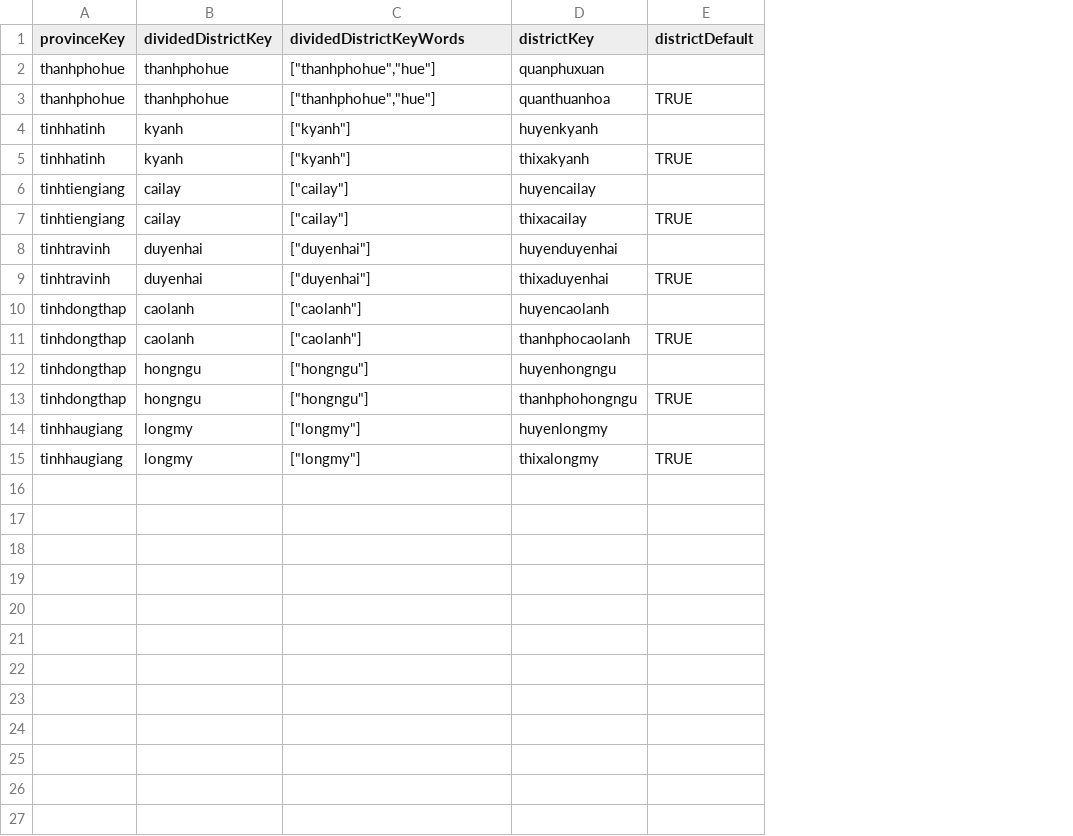
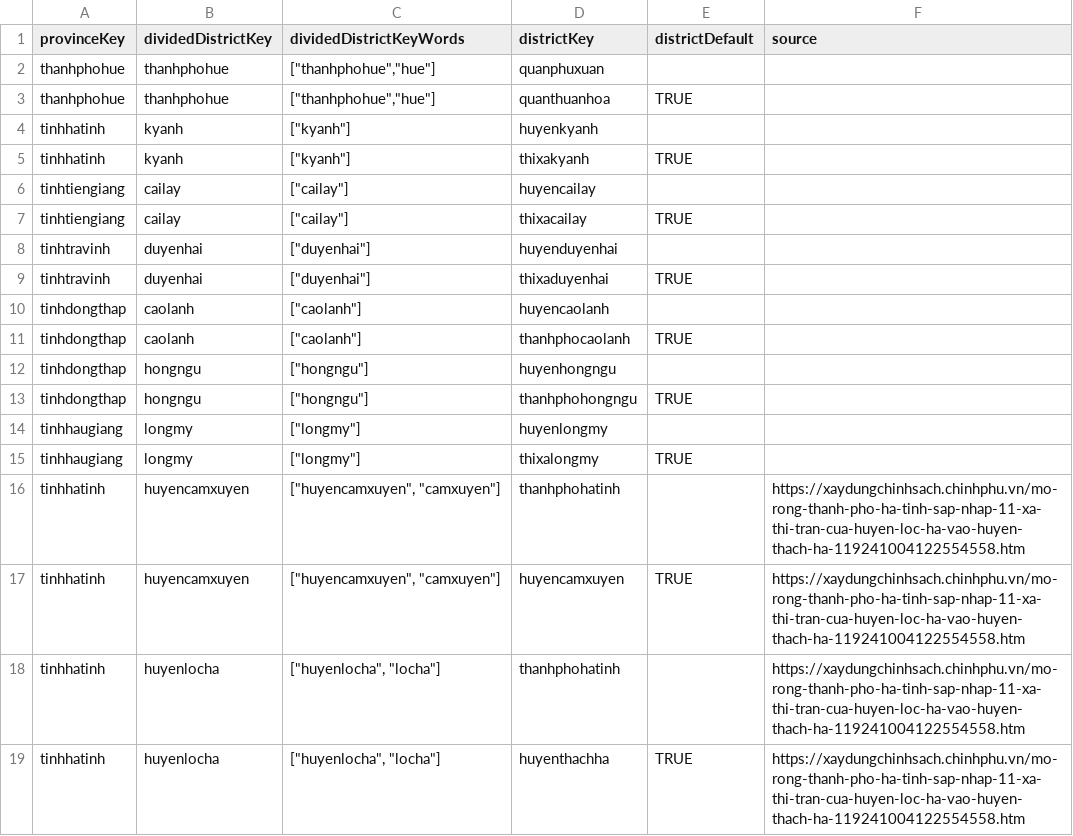
Before and after one commit to tranngocminhhieu/vietnamadminunits, a CSV file: data/alias_keywords/legacy/divided_district.csv, drawn as a sheet; the diff names each change by its address in the sheet, - before the commit and + after, or states it on an @@ line.

```diff
--- a/data/alias_keywords/legacy/divided_district.csv
+++ b/data/alias_keywords/legacy/divided_district.csv
+column F (source), empty
+row 16: tinhhatinh | huyencamxuyen | ["huyencamxuyen", "camxuyen"] | thanhphohatinh |  | https://xaydungchinhsach.chinhphu.vn/mo-rong-thanh-pho-ha-tinh-sap-nhap-11-xa-thi-tran-cua-huyen-loc-ha-vao-huyen-thach-ha-119241004122554558.htm
+row 17: tinhhatinh | huyencamxuyen | ["huyencamxuyen", "camxuyen"] | huyencamxuyen | TRUE | https://xaydungchinhsach.chinhphu.vn/mo-rong-thanh-pho-ha-tinh-sap-nhap-11-xa-thi-tran-cua-huyen-loc-ha-vao-huyen-thach-ha-119241004122554558.htm
+row 18: tinhhatinh | huyenlocha | ["huyenlocha", "locha"] | thanhphohatinh |  | https://xaydungchinhsach.chinhphu.vn/mo-rong-thanh-pho-ha-tinh-sap-nhap-11-xa-thi-tran-cua-huyen-loc-ha-vao-huyen-thach-ha-119241004122554558.htm
+row 19: tinhhatinh | huyenlocha | ["huyenlocha", "locha"] | huyenthachha | TRUE | https://xaydungchinhsach.chinhphu.vn/mo-rong-thanh-pho-ha-tinh-sap-nhap-11-xa-thi-tran-cua-huyen-loc-ha-vao-huyen-thach-ha-119241004122554558.htm
```
Also changed, not shown: 6 other files.
